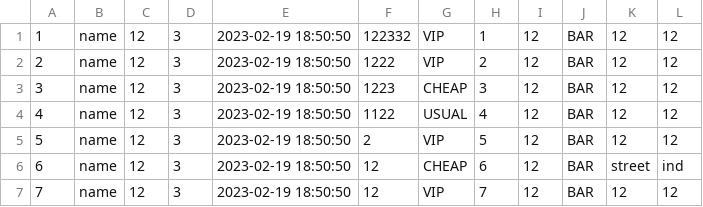
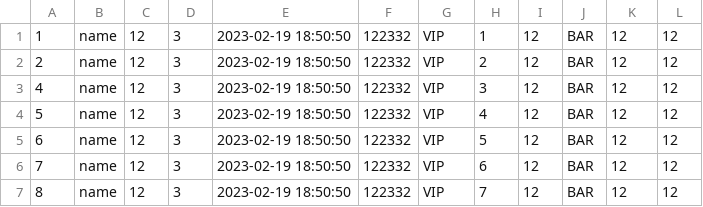
Before and after one commit to DaniilOrchikov/laboratoryWork5, a CSV file: data.csv, drawn as a sheet.

```diff
--- a/data.csv
+++ b/data.csv
@@ -1,7 +1,7 @@
 1;name;12;3;2023-02-19 18:50:50;122332;VIP;1;12;BAR;12;12
-2;name;12;3;2023-02-19 18:50:50;1222;VIP;2;12;BAR;12;12
-3;name;12;3;2023-02-19 18:50:50;1223;CHEAP;3;12;BAR;12;12
-4;name;12;3;2023-02-19 18:50:50;1122;USUAL;4;12;BAR;12;12
-5;name;12;3;2023-02-19 18:50:50;2;VIP;5;12;BAR;12;12
-6;name;12;3;2023-02-19 18:50:50;12;CHEAP;6;12;BAR;street;ind
-7;name;12;3;2023-02-19 18:50:50;12;VIP;7;12;BAR;12;12
+2;name;12;3;2023-02-19 18:50:50;122332;VIP;2;12;BAR;12;12
+4;name;12;3;2023-02-19 18:50:50;122332;VIP;3;12;BAR;12;12
+5;name;12;3;2023-02-19 18:50:50;122332;VIP;4;12;BAR;12;12
+6;name;12;3;2023-02-19 18:50:50;122332;VIP;5;12;BAR;12;12
+7;name;12;3;2023-02-19 18:50:50;122332;VIP;6;12;BAR;12;12
+8;name;12;3;2023-02-19 18:50:50;122332;VIP;7;12;BAR;12;12
```
Also changed, not shown: 7 other files.
